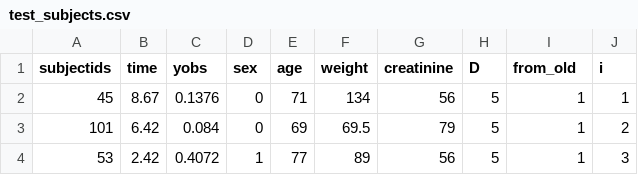
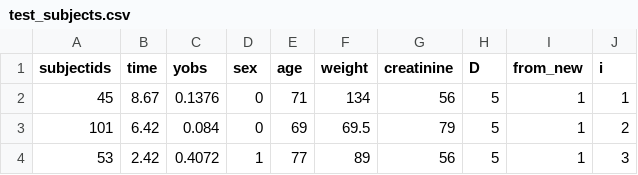
Before and after one commit to Dpananos/PKBayes2, a CSV file: fit_data/test_subjects.csv, drawn as a sheet; only a part is shown.

```diff
--- a/fit_data/test_subjects.csv
+++ b/fit_data/test_subjects.csv
@@ -1,2 +1,2 @@
-subjectids,time,yobs,sex,age,weight,creatinine,D,from_old,i
+subjectids,time,yobs,sex,age,weight,creatinine,D,from_new,i
 45,8.67,0.1376,0,71,134,56,5,1,1
```
Also changed, not shown: fit_data/train_subjects.csv, 12 other files.
